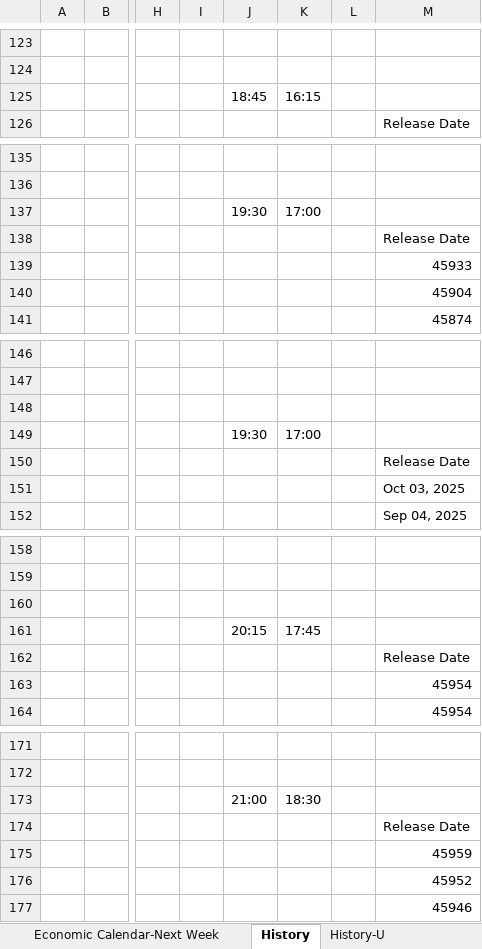
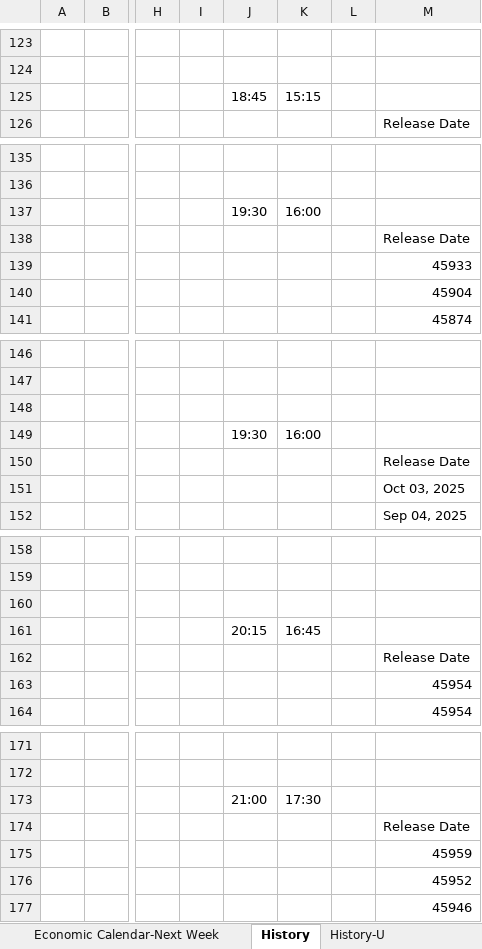
Before and after one commit to pawan-pro/qti-20241210, an Excel workbook: public/blogs/reference material/Economic Calendar-20251027-CLI.xlsx, sheet History, drawn as a sheet; only a part is shown, gaps mark what is left out; values as stored, in another font and other column widths than the file's, no cell formats; the diff covers the shown part only; the diff names each change by its address in the sheet, - before the commit and + after, or states it on an @@ line.

```diff
--- a/public/blogs/reference material/Economic Calendar-20251027-CLI.xlsx (sheet History)
+++ b/public/blogs/reference material/Economic Calendar-20251027-CLI.xlsx (sheet History)
-K125: 16:15
+K125: 15:15
-K137: 17:00
+K137: 16:00
-K149: 17:00
+K149: 16:00
-K161: 17:45
+K161: 16:45
-K173: 18:30
+K173: 17:30
```
Also changed, not shown: 22 edited cells elsewhere in this sheet, sheet History-U, cell formats, formulas that keep their value, 11 other files.
